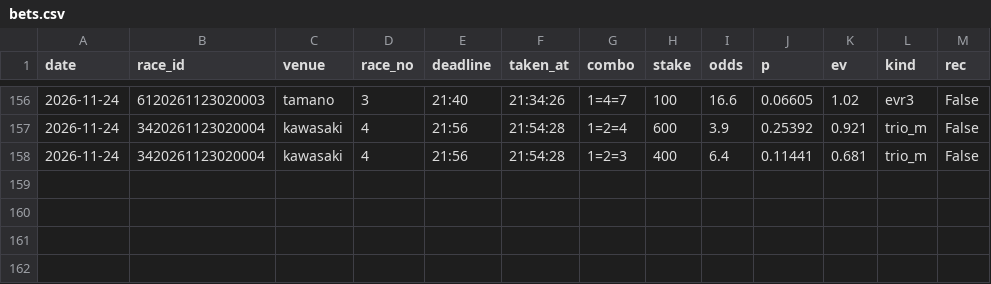
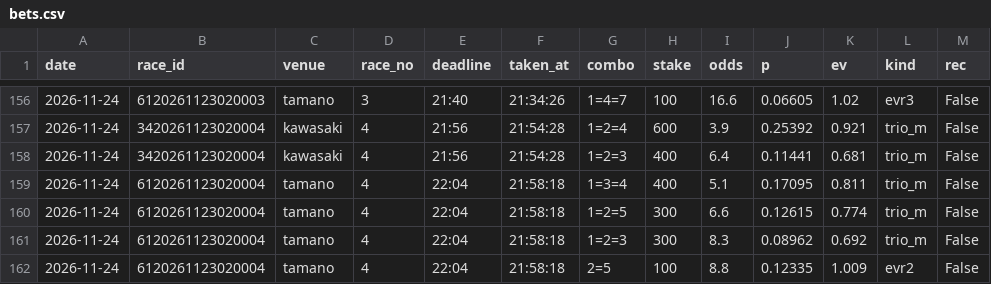
Before and after one commit to basebull120809-boop/keirin-ev, a CSV file: data/live/2026-11-24/bets.csv, drawn as a sheet; only a part is shown, gaps mark what is left out.

Commit message:
live tamano 4R 買い

```diff
--- a/data/live/2026-11-24/bets.csv
+++ b/data/live/2026-11-24/bets.csv
@@ -158 +158,5 @@ date,race_id,venue,race_no,deadline,taken_at,combo,stake,odds,p,ev,kind,rec
 2026-11-24,3420261123020004,kawasaki,4,21:56,21:54:28,1=2=3,400,6.4,0.11441,0.681,trio_m,False
+2026-11-24,6120261123020004,tamano,4,22:04,21:58:18,1=3=4,400,5.1,0.17095,0.811,trio_m,False
+2026-11-24,6120261123020004,tamano,4,22:04,21:58:18,1=2=5,300,6.6,0.12615,0.774,trio_m,False
+2026-11-24,6120261123020004,tamano,4,22:04,21:58:18,1=2=3,300,8.3,0.08962,0.692,trio_m,False
+2026-11-24,6120261123020004,tamano,4,22:04,21:58:18,2=5,100,8.8,0.12335,1.009,evr2,False
```
Also changed, not shown: 8 other files.
